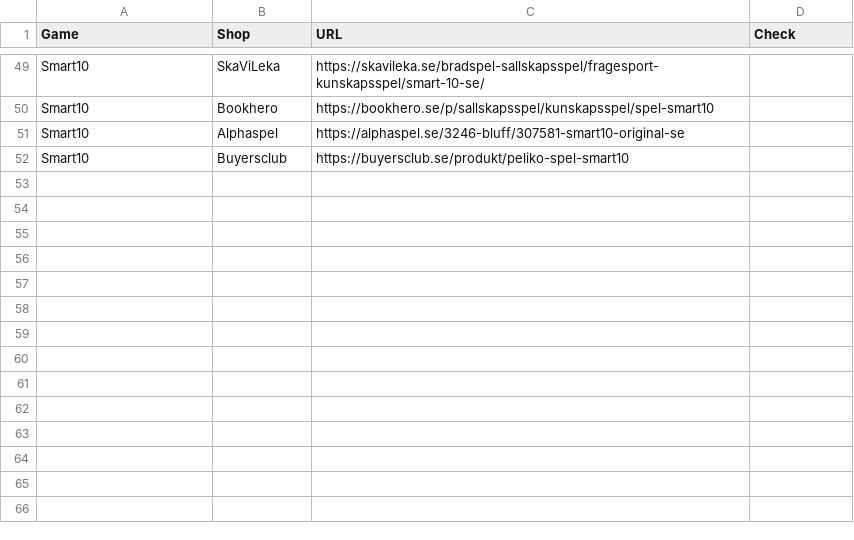
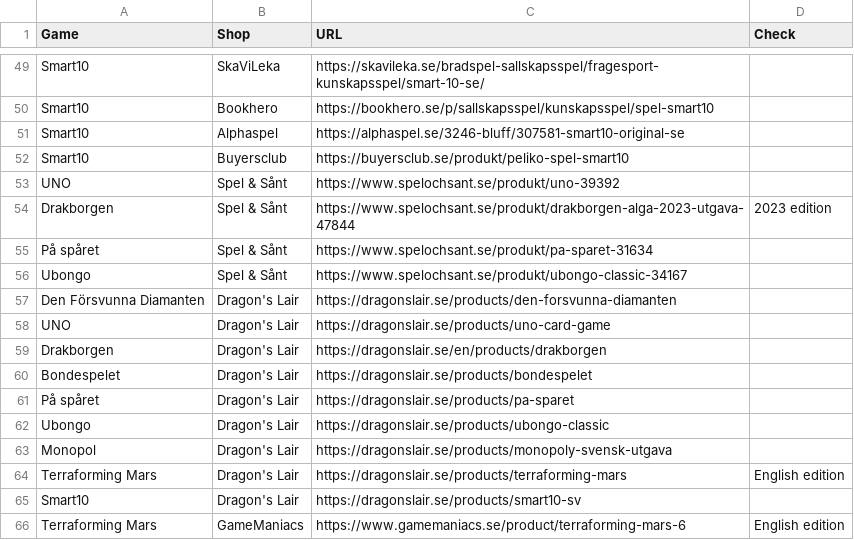
Before and after one commit to abdi221/price_tracker, a CSV file: basket.csv, drawn as a sheet; only a part is shown, gaps mark what is left out; the diff names each change by its address in the sheet, - before the commit and + after, or states it on an @@ line.

Commit message:
Add spel & sånt, Dragon's Lair GameManiacs to basket

```diff
--- a/basket.csv
+++ b/basket.csv
+row 53: UNO | Spel & Sånt | https://www.spelochsant.se/produkt/uno-39392
+row 54: Drakborgen | Spel & Sånt | https://www.spelochsant.se/produkt/drakborgen-alga-2023-utgava-47844 | 2023 edition
+row 55: På spåret | Spel & Sånt | https://www.spelochsant.se/produkt/pa-sparet-31634
+row 56: Ubongo | Spel & Sånt | https://www.spelochsant.se/produkt/ubongo-classic-34167
+row 57: Den Försvunna Diamanten | Dragon's Lair | https://dragonslair.se/products/den-forsvunna-diamanten
+row 58: UNO | Dragon's Lair | https://dragonslair.se/products/uno-card-game
+row 59: Drakborgen | Dragon's Lair | https://dragonslair.se/en/products/drakborgen
+row 60: Bondespelet | Dragon's Lair | https://dragonslair.se/products/bondespelet
+row 61: På spåret | Dragon's Lair | https://dragonslair.se/products/pa-sparet
+row 62: Ubongo | Dragon's Lair | https://dragonslair.se/products/ubongo-classic
+row 63: Monopol | Dragon's Lair | https://dragonslair.se/products/monopoly-svensk-utgava
+row 64: Terraforming Mars | Dragon's Lair | https://dragonslair.se/products/terraforming-mars | English edition
+row 65: Smart10 | Dragon's Lair | https://dragonslair.se/products/smart10-sv
+row 66: Terraforming Mars | GameManiacs | https://www.gamemaniacs.se/product/terraforming-mars-6 | English edition
```
